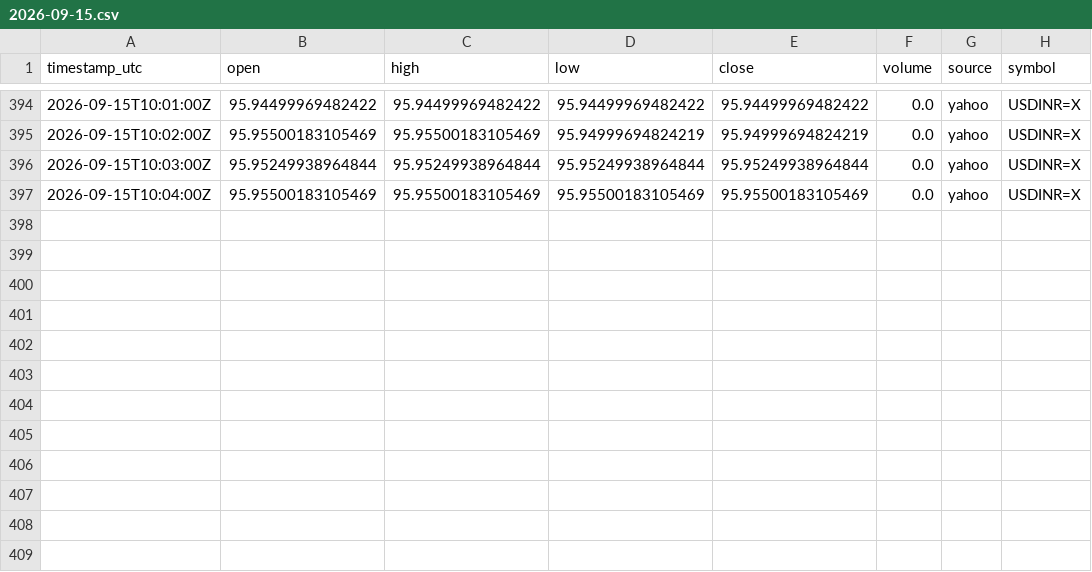
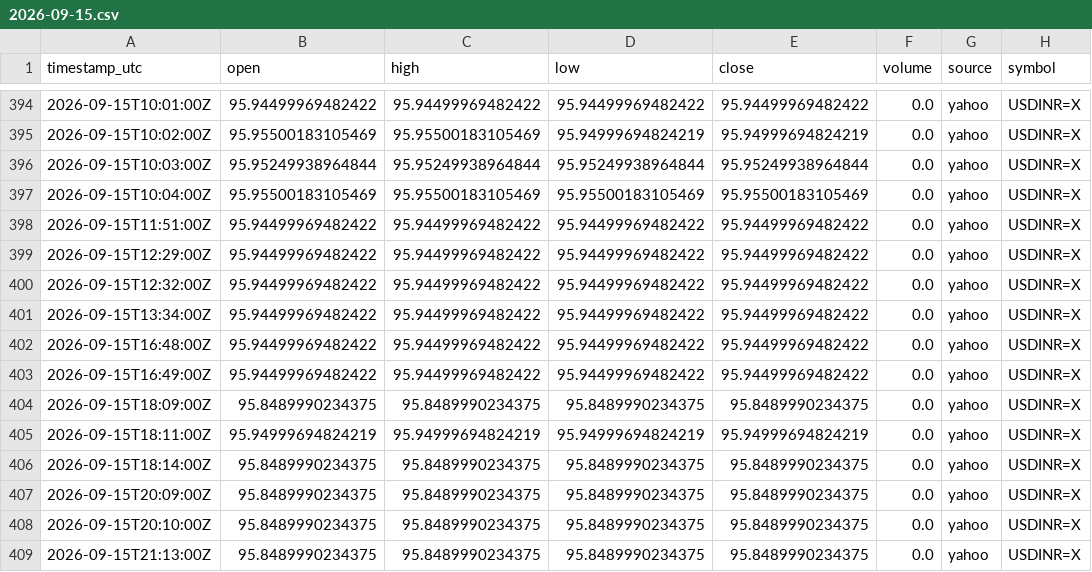
Before and after one commit to sooryavikky11-svg/chart, a CSV file: data/yahoo/usdinr/2026/09/2026-09-15.csv, drawn as a sheet; only a part is shown, gaps mark what is left out; the diff names each change by its address in the sheet, - before the commit and + after, or states it on an @@ line.

```diff
--- a/data/yahoo/usdinr/2026/09/2026-09-15.csv
+++ b/data/yahoo/usdinr/2026/09/2026-09-15.csv
+row 398: 2026-09-15T11:51:00Z | 95.94499969482422 | 95.94499969482422 | 95.94499969482422 | 95.94499969482422 | 0.0 | yahoo | USDINR=X
+row 399: 2026-09-15T12:29:00Z | 95.94499969482422 | 95.94499969482422 | 95.94499969482422 | 95.94499969482422 | 0.0 | yahoo | USDINR=X
+row 400: 2026-09-15T12:32:00Z | 95.94499969482422 | 95.94499969482422 | 95.94499969482422 | 95.94499969482422 | 0.0 | yahoo | USDINR=X
+row 401: 2026-09-15T13:34:00Z | 95.94499969482422 | 95.94499969482422 | 95.94499969482422 | 95.94499969482422 | 0.0 | yahoo | USDINR=X
+row 402: 2026-09-15T16:48:00Z | 95.94499969482422 | 95.94499969482422 | 95.94499969482422 | 95.94499969482422 | 0.0 | yahoo | USDINR=X
+row 403: 2026-09-15T16:49:00Z | 95.94499969482422 | 95.94499969482422 | 95.94499969482422 | 95.94499969482422 | 0.0 | yahoo | USDINR=X
+row 404: 2026-09-15T18:09:00Z | 95.8489990234375 | 95.8489990234375 | 95.8489990234375 | 95.8489990234375 | 0.0 | yahoo | USDINR=X
+row 405: 2026-09-15T18:11:00Z | 95.94999694824219 | 95.94999694824219 | 95.94999694824219 | 95.94999694824219 | 0.0 | yahoo | USDINR=X
+row 406: 2026-09-15T18:14:00Z | 95.8489990234375 | 95.8489990234375 | 95.8489990234375 | 95.8489990234375 | 0.0 | yahoo | USDINR=X
+row 407: 2026-09-15T20:09:00Z | 95.8489990234375 | 95.8489990234375 | 95.8489990234375 | 95.8489990234375 | 0.0 | yahoo | USDINR=X
+row 408: 2026-09-15T20:10:00Z | 95.8489990234375 | 95.8489990234375 | 95.8489990234375 | 95.8489990234375 | 0.0 | yahoo | USDINR=X
+row 409: 2026-09-15T21:13:00Z | 95.8489990234375 | 95.8489990234375 | 95.8489990234375 | 95.8489990234375 | 0.0 | yahoo | USDINR=X
```
Also changed, not shown: 5 other files.
